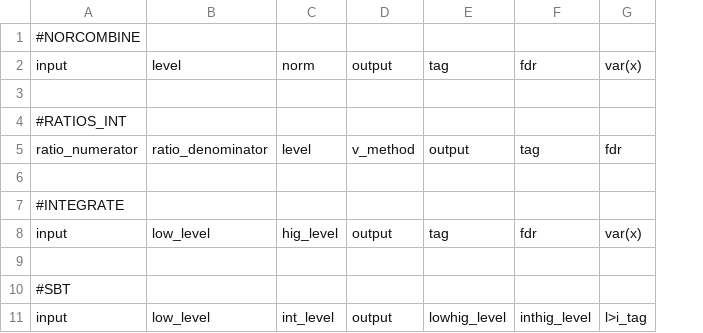
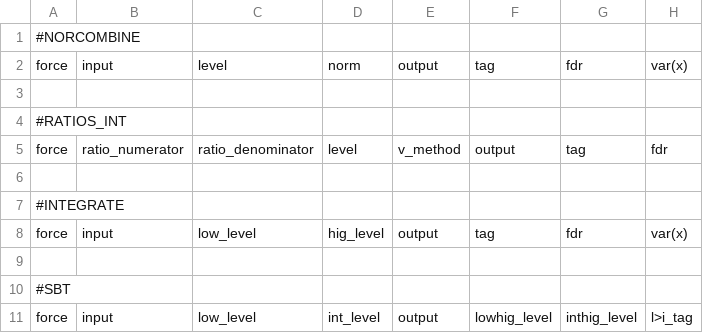
Before and after one commit to CNIC-Proteomics/iSanXoT, a TSV file: app/wfs/basic/.isanxot/date_id/integration.tsv, drawn as a sheet; only a part is shown; addresses are those after the commit; the diff names each change by its address in the sheet, - before the commit and + after, or states it on an @@ line.

```diff
--- a/app/wfs/basic/.isanxot/date_id/integration.tsv
+++ b/app/wfs/basic/.isanxot/date_id/integration.tsv
+column A, rows 1-11: #NORCOMBINE | force |  | #RATIOS_INT | force |  | #INTEGRATE | force |  | #SBT | force
-B1: #NORCOMBINE
+B1: (empty)
-B4: #RATIOS_INT
+B4: (empty)
-B7: #INTEGRATE
+B7: (empty)
-B10: #SBT
+B10: (empty)
```
Also changed, not shown: app/wfs/basic/.isanxot/date_id/databases.tsv, app/wfs/basic/.isanxot/date_id/stats_quantification.tsv, 8 other files.
